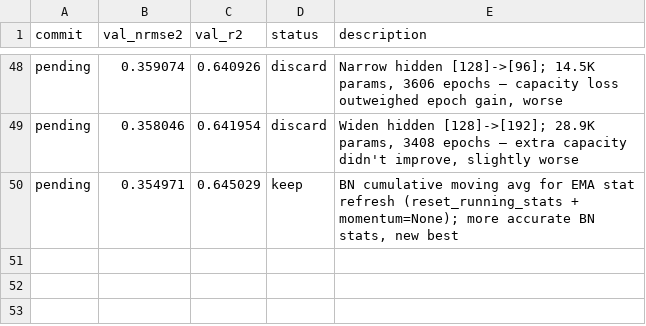
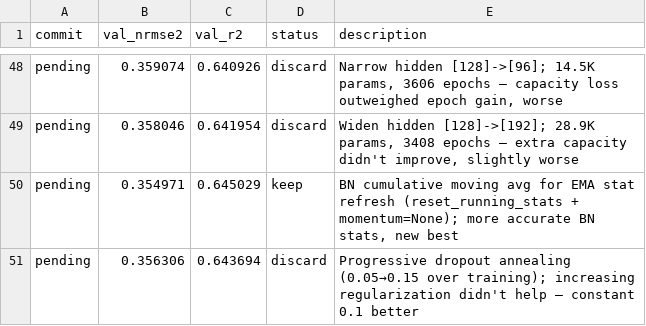
Before and after one commit to Ravindrakapse/AutoresearchAutoencoder, a TSV file: results.tsv, drawn as a sheet; only a part is shown, gaps mark what is left out; the diff names each change by its address in the sheet, - before the commit and + after, or states it on an @@ line.

```diff
--- a/results.tsv
+++ b/results.tsv
+row 51: pending | 0.356306 | 0.643694 | discard | Progressive dropout annealing (0.05→0.15 over training); increasing regularization didn't help — constant 0.1 better
```
